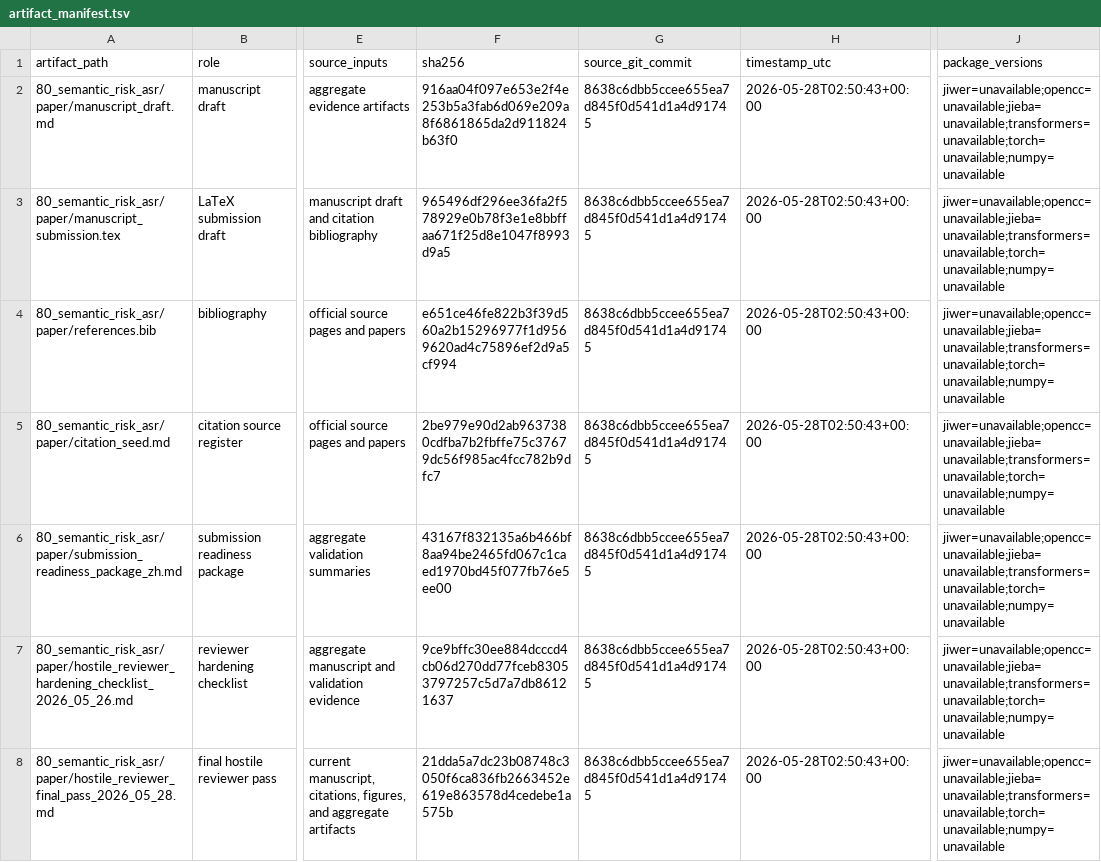
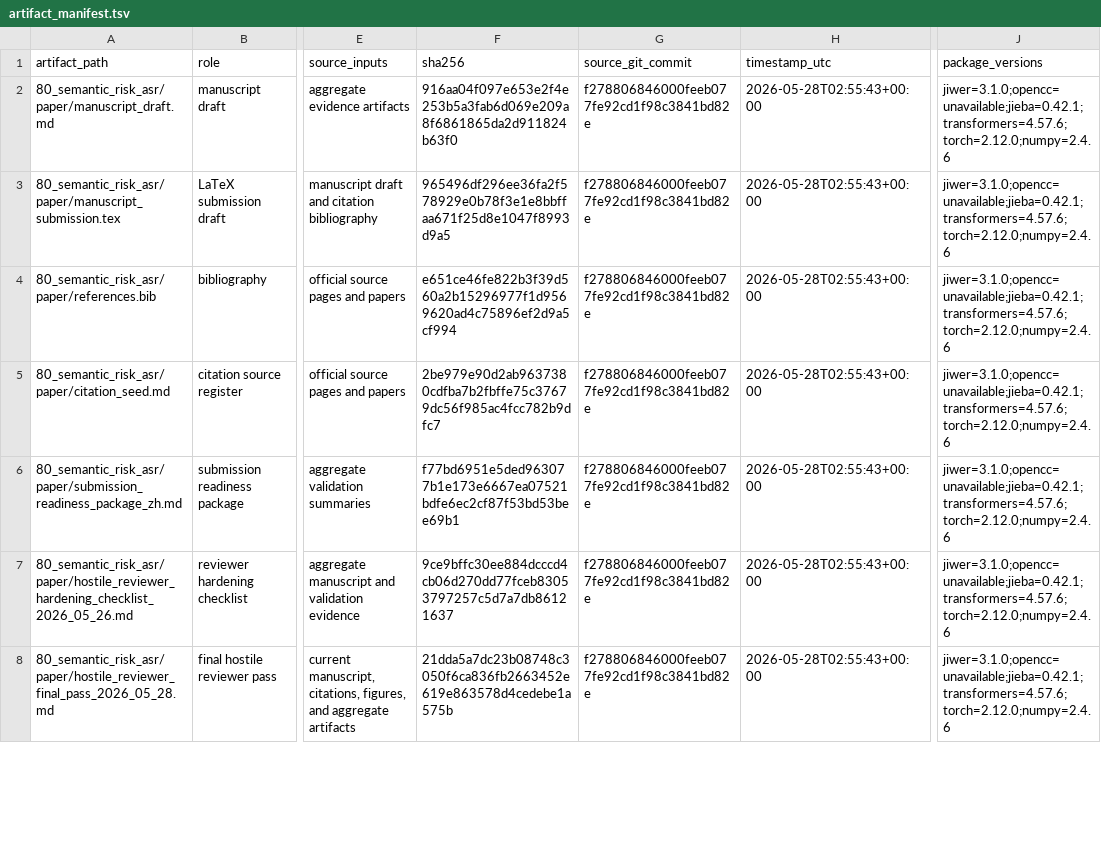
Before and after one commit to JasonLn0711/cib-semantic-risk-asr, a TSV file: 70_experiments/runs/postdoc_evidence_chain_2026_05_25/artifact_manifest.tsv, drawn as a sheet; only a part is shown, gaps mark what is left out; the diff covers the shown part only; the diff names each change by its address in the sheet, - before the commit and + after, or states it on an @@ line.

Commit message:
docs: refresh route a artifact manifests

```diff
--- a/70_experiments/runs/postdoc_evidence_chain_2026_05_25/artifact_manifest.tsv
+++ b/70_experiments/runs/postdoc_evidence_chain_2026_05_25/artifact_manifest.tsv
-G2:G8 (source_git_commit): 8638c6dbb5ccee655ea7d845f0d541d1a4d91745
+G2:G8 (source_git_commit): f278806846000feeb077fe92cd1f98c3841bd82e
-H2:H8 (timestamp_utc): 2026-05-28T02:50:43+00:00
+H2:H8 (timestamp_utc): 2026-05-28T02:55:43+00:00
-J2:J8 (package_versions): jiwer=unavailable;opencc=unavailable;jieba=unavailable;transformers=unavailable;torch=unavailable;numpy=unavailable
+J2:J8 (package_versions): jiwer=3.1.0;opencc=unavailable;jieba=0.42.1;transformers=4.57.6;torch=2.12.0;numpy=2.4.6
-F6 (sha256): 43167f832135a6b466bf8aa94be2465fd067c1caed1970bd45f077fb76e5ee00
+F6 (sha256): f77bd6951e5ded963077b1e173e6667ea07521bdfe6ec2cf87f53bd53bee69b1
```
Also changed, not shown: 160 edited cells elsewhere in this file, 80_semantic_risk_asr/paper/artifact_manifest.tsv, 4 other files.
